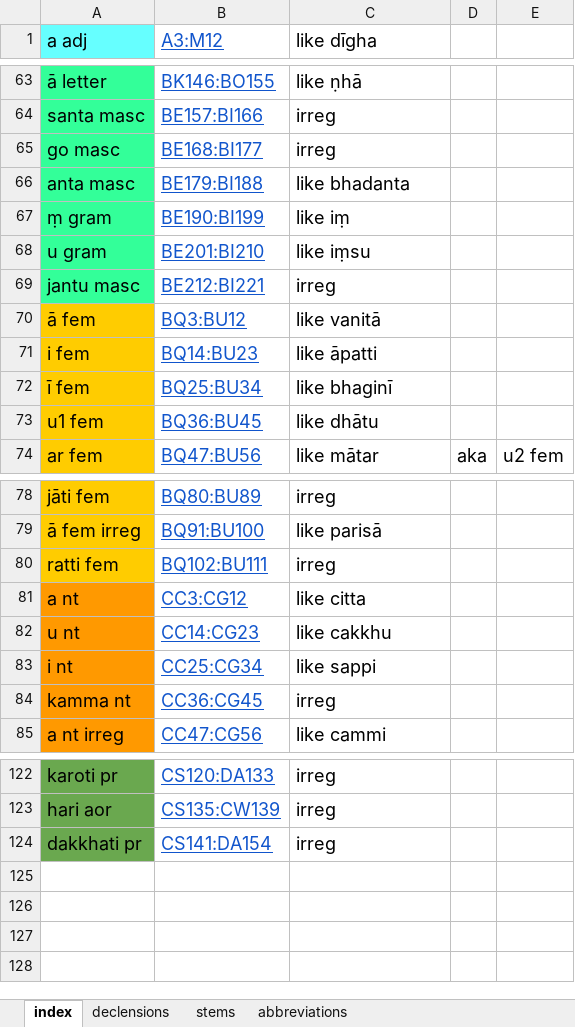
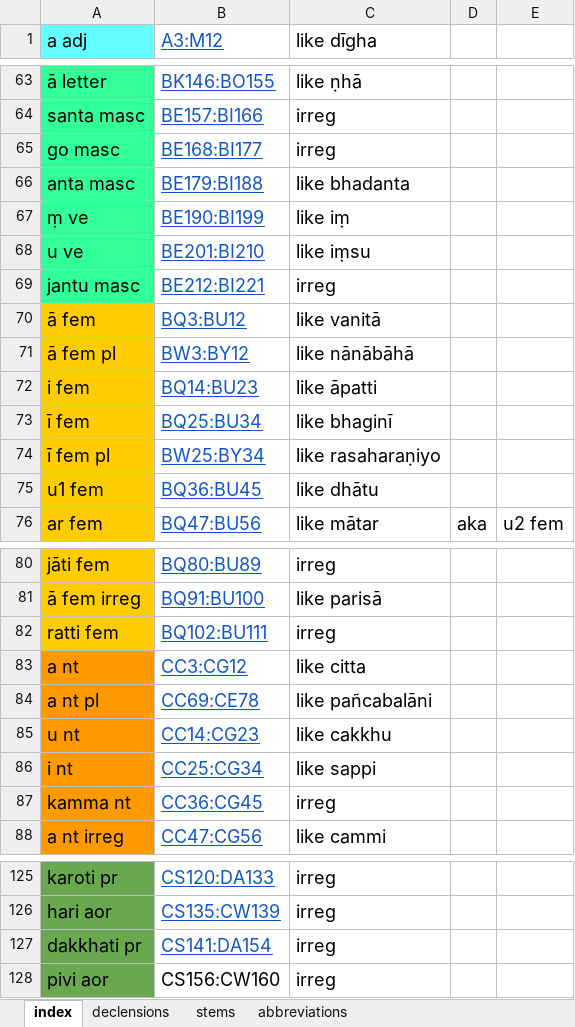
Before and after one commit to digitalpalitools/inflection-generator, an Excel workbook: declensions & conjugations.xlsx, sheet index, drawn as a sheet; only a part is shown, gaps mark what is left out; values as stored, in another font and other column widths than the file's, no borders; the diff names each change by its address in the sheet, - before the commit and + after, or states it on an @@ line.

```diff
--- a/declensions & conjugations.xlsx (sheet index)
+++ b/declensions & conjugations.xlsx (sheet index)
-A67 (a adj): ṃ gram
+A67 (a adj): ṃ ve
-A68 (a adj): u gram
+A68 (a adj): u ve
+row 71: ā fem pl | BW3:BY12 | like nānābāhā
+row 74: ī fem pl | BW25:BY34 | like rasaharaṇiyo
+row 84: a nt pl | CC69:CE78 | like pañcabalāni
+row 128: pivi aor | CS156:CW160 | irreg
```
Also changed, not shown: sheet declensions, sheet stems, formulas that keep their value.
